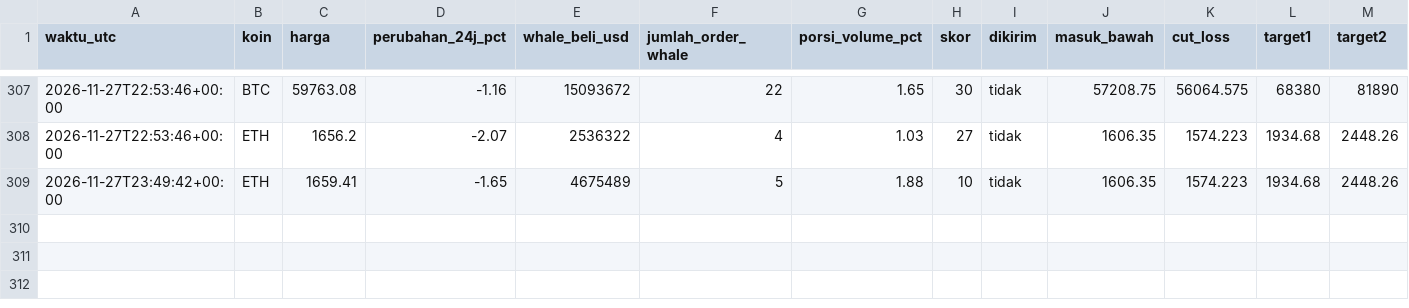
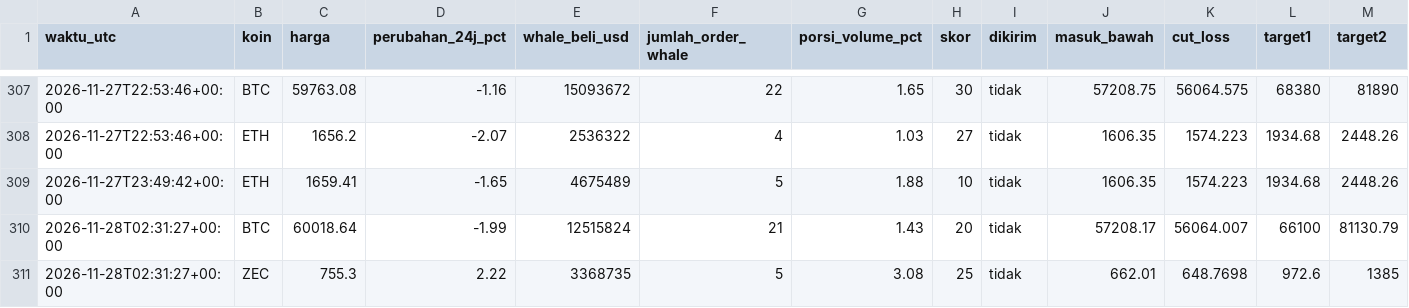
Before and after one commit to Ilhamikir/whale-tracker-v2, a CSV file: sinyal_log.csv, drawn as a sheet; only a part is shown, gaps mark what is left out; rows hold the shown columns only; the diff names each change by its address in the sheet, - before the commit and + after, or states it on an @@ line.

Commit message:
Pembaruan whale tracker

```diff
--- a/sinyal_log.csv
+++ b/sinyal_log.csv
+row 310: 2026-11-28T02:31:27+00:00 | BTC | 60018.64 | -1.99 | 12515824 | 21 | 1.43 | 20 | tidak | 57208.17 | 56064.007 | 66100 | 81130.79
+row 311: 2026-11-28T02:31:27+00:00 | ZEC | 755.3 | 2.22 | 3368735 | 5 | 3.08 | 25 | tidak | 662.01 | 648.7698 | 972.6 | 1385
```
Also changed, not shown: 1 other file.
